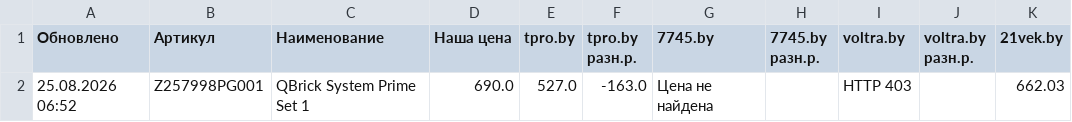
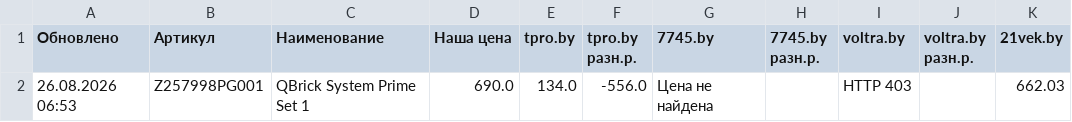
Before and after one commit to martysenses/price-monitor, a CSV file: результаты.csv, drawn as a sheet; only a part is shown; the diff names each change by its address in the sheet, - before the commit and + after, or states it on an @@ line.

```diff
--- a/результаты.csv
+++ b/результаты.csv
-A2 (Обновлено): 25.08.2026 06:52
+A2 (Обновлено): 26.08.2026 06:53
-E2 (tpro.by): 527.0
+E2 (tpro.by): 134.0
-F2 (tpro.by разн.р.): -163.0
+F2 (tpro.by разн.р.): -556.0
```
Also changed, not shown: 2 other files.
